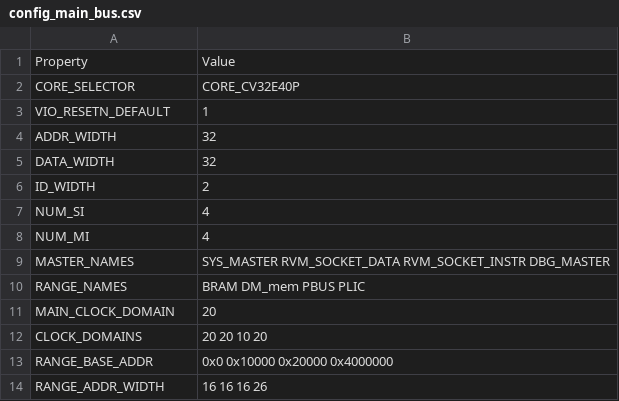
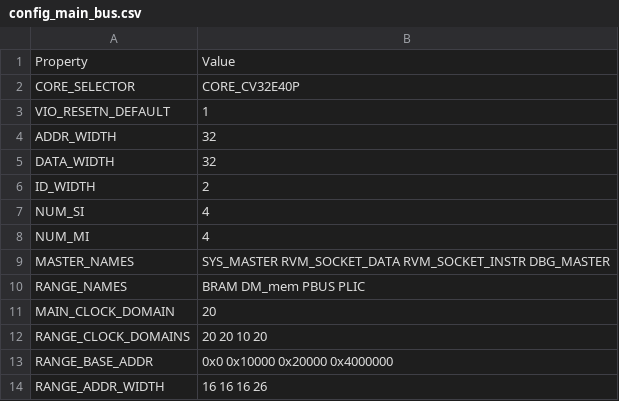
Before and after one commit to MaistoV/UninaSoC, a CSV file: config/configs/embedded/config_main_bus.csv, drawn as a sheet.

Commit message:
[refactor] change CLOCK_DOMAINS in RANGE_CLOCK_DOMAINS [refactor] add case statement for main_clk selection

```diff
--- a/config/configs/embedded/config_main_bus.csv
+++ b/config/configs/embedded/config_main_bus.csv
@@ -11,3 +11,3 @@ RANGE_NAMES,BRAM DM_mem PBUS PLIC
 MAIN_CLOCK_DOMAIN,20
-CLOCK_DOMAINS,20 20 10 20
+RANGE_CLOCK_DOMAINS,20 20 10 20
 RANGE_BASE_ADDR,0x0 0x10000 0x20000 0x4000000
```
Also changed, not shown: config/configs/hpc/config_main_bus.csv, 11 other files.
